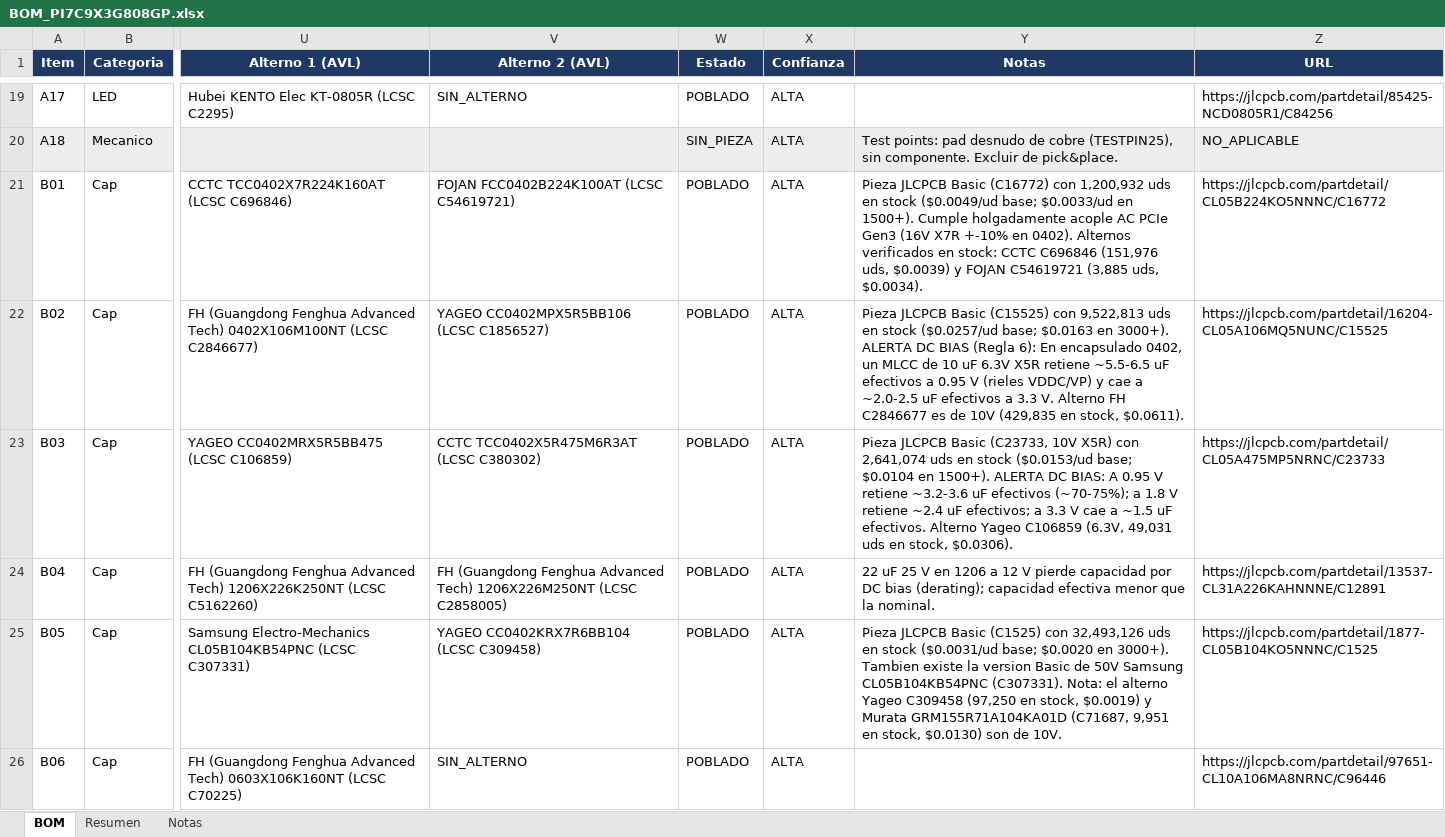
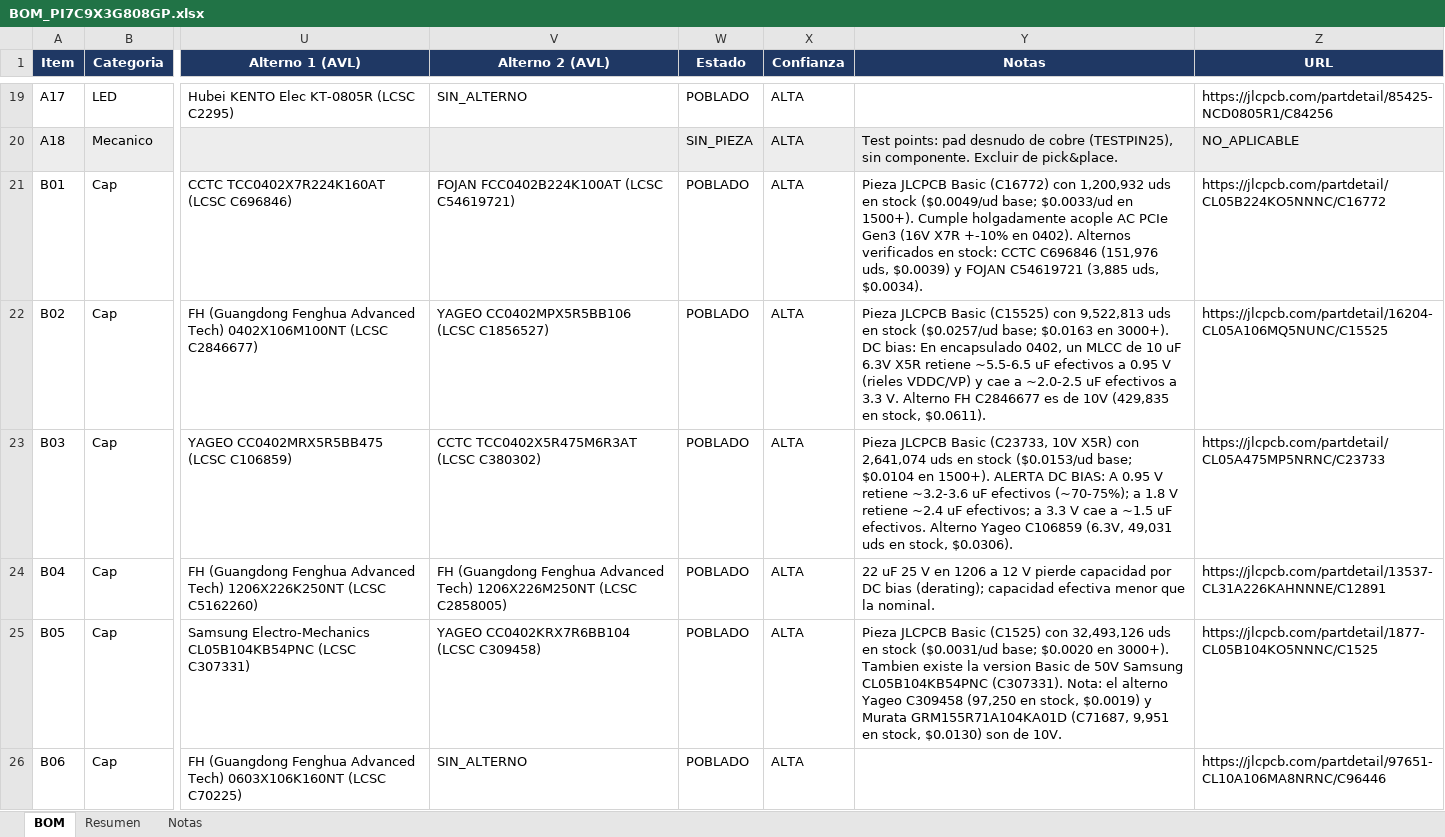
Before and after one commit to ksflores-cmyk/PCIe808_SW, an Excel workbook: bom/BOM_PI7C9X3G808GP.xlsx, sheet BOM, drawn as a sheet; only a part is shown, gaps mark what is left out; values as stored, in another font and other column widths than the file's, no borders; the diff covers the shown part only; the diff names each change by its address in the sheet, - before the commit and + after, or states it on an @@ line.

```diff
--- a/bom/BOM_PI7C9X3G808GP.xlsx (sheet BOM)
+++ b/bom/BOM_PI7C9X3G808GP.xlsx (sheet BOM)
-Y22 (Notas): …en 3000+). ALERTA DC BIAS (Regla 6): En encapsulado…
+Y22 (Notas): …en 3000+). DC bias: En encapsulado…
```
Also changed, not shown: 22 edited cells elsewhere in this sheet, sheet Notas, sheet Resumen, 34 other files.
